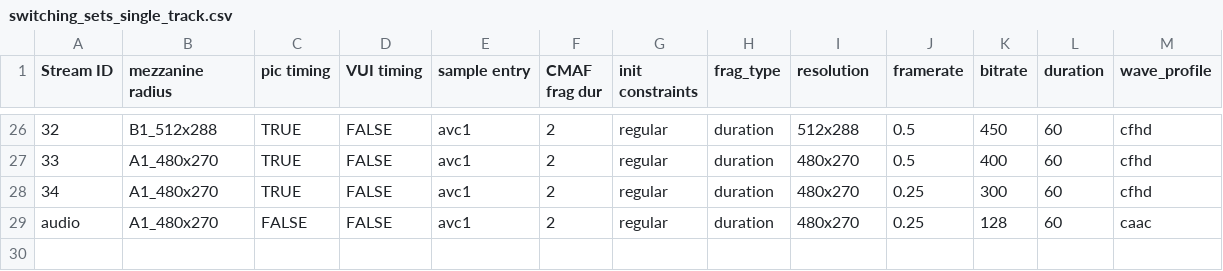
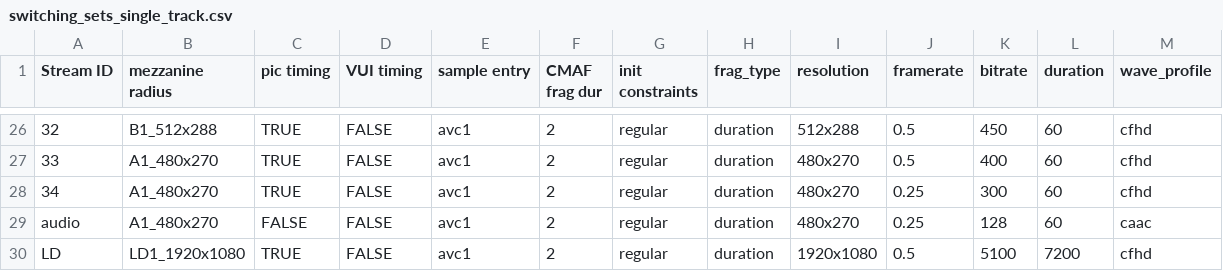
Before and after one commit to cta-wave/Test-Content-Generation, a CSV file: switching_sets_single_track.csv, drawn as a sheet; only a part is shown, gaps mark what is left out; the diff names each change by its address in the sheet, - before the commit and + after, or states it on an @@ line.

Commit message:
add long duration entry - see https://github.com/cta-wave/Test-Content/issues/39

```diff
--- a/switching_sets_single_track.csv
+++ b/switching_sets_single_track.csv
+row 30: LD | LD1_1920x1080 | TRUE | FALSE | avc1 | 2 | regular | duration | 1920x1080 | 0.5 | 5100 | 7200 | cfhd
```
